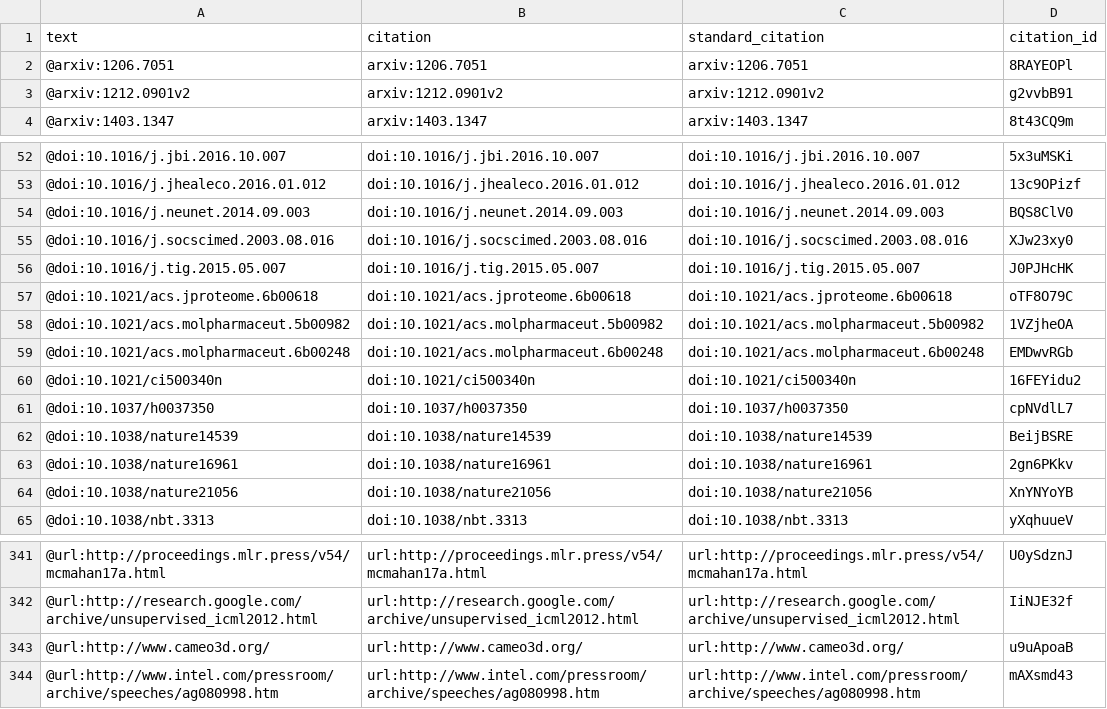
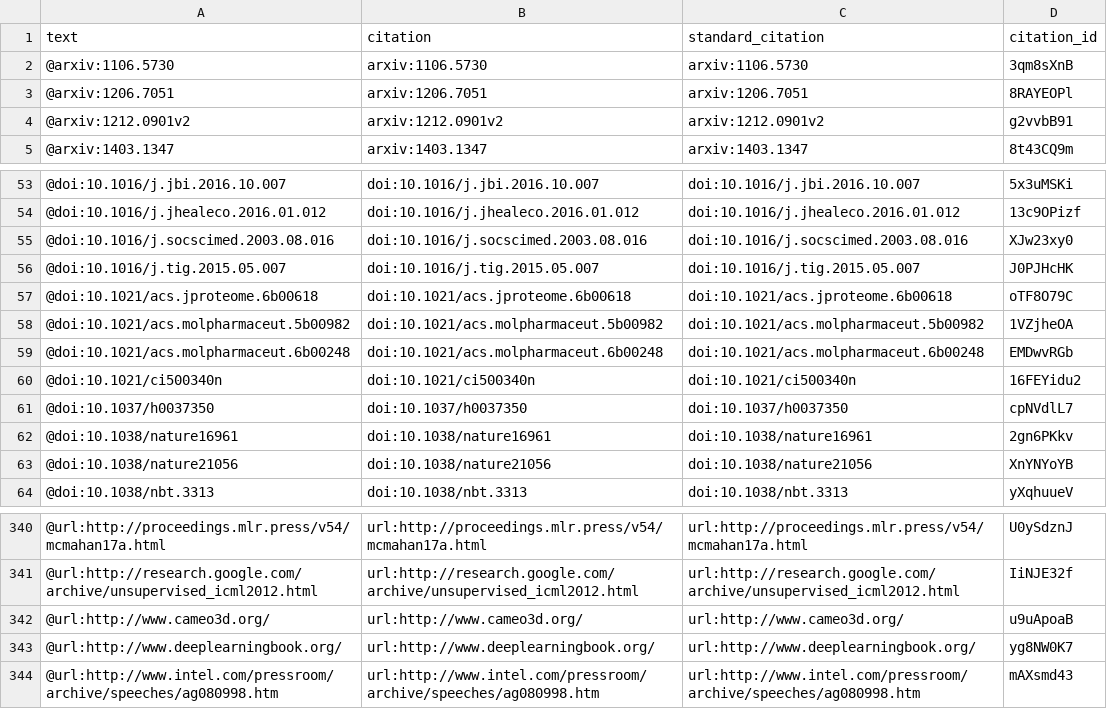
Before and after one commit to greenelab/deep-review, a TSV file: processed-citations.tsv, drawn as a sheet; only a part is shown, gaps mark what is left out; removed rows and columns are numbered as before the commit, all else as after; the diff names each change by its address in the sheet, - before the commit and + after, or states it on an @@ line.

Commit message:
Merge the two draft introductions (#382)
This build is based on
https://github.com/greenelab/deep-review/commit/1b738b56d39dab7c2f4a0b62e32f7b5fd4f559a0.

This commit was created by the following Travis CI build and job:
https://travis-ci.org/greenelab/deep-review/builds/229643645
https://travis-ci.org/greenelab/deep-review/jobs/229643647

[ci skip]

The full commit message that triggered this build is copied below:

Merge the two draft introductions (#382)

* attempt to merge the two intro components

* address @agitter feedback

* add @agitter paragraph; add NN architecture ref

```diff
--- a/processed-citations.tsv
+++ b/processed-citations.tsv
+row 2: @arxiv:1106.5730 | arxiv:1106.5730 | arxiv:1106.5730 | 3qm8sXnB
-row 54: @doi:10.1016/j.neunet.2014.09.003 | doi:10.1016/j.neunet.2014.09.003 | doi:10.1016/j.neunet.2014.09.003 | BQS8ClV0
-row 62: @doi:10.1038/nature14539 | doi:10.1038/nature14539 | doi:10.1038/nature14539 | BeijBSRE
+row 343: @url:http://www.deeplearningbook.org/ | url:http://www.deeplearningbook.org/ | url:http://www.deeplearningbook.org/ | yg8NW0K7
```
Also changed, not shown: 4 other files.
